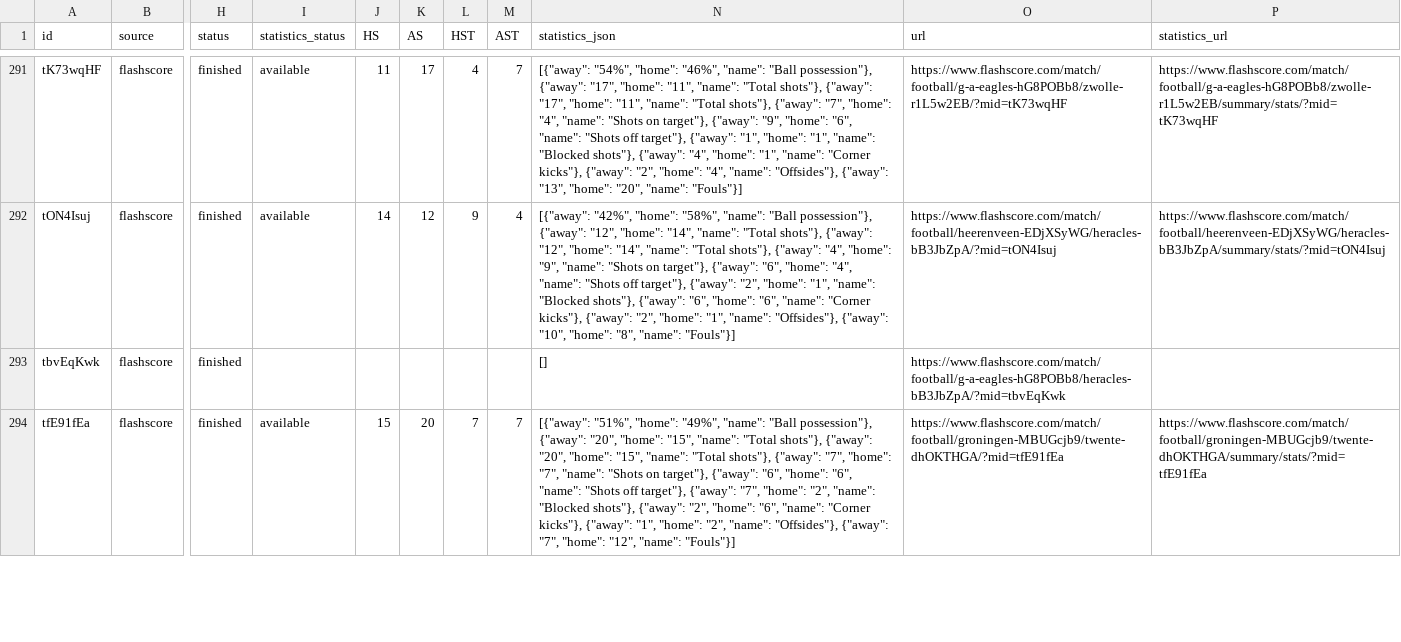
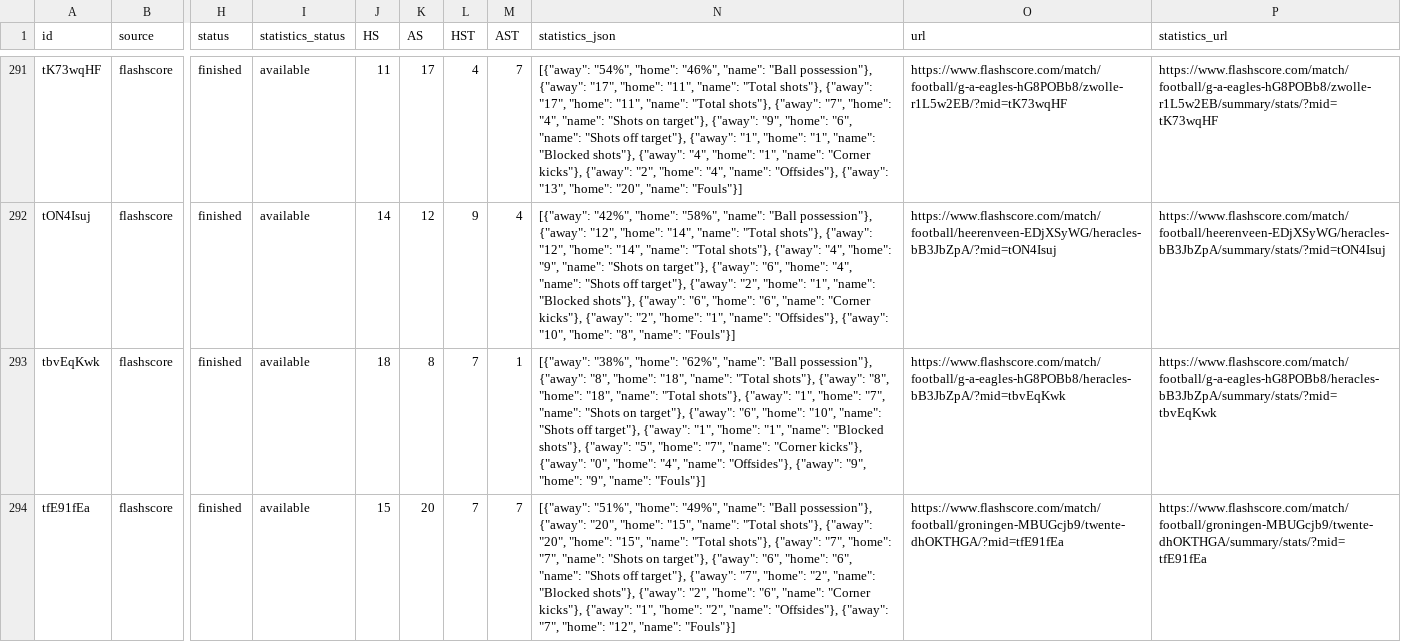
Before and after one commit to JAXON220803/data_scrapping, a CSV file: data/Netherlands/N1/2016-2017/flashscore/matches.csv, drawn as a sheet; only a part is shown, gaps mark what is left out; the diff covers the shown part only; the diff names each change by its address in the sheet, - before the commit and + after, or states it on an @@ line.

```diff
--- a/data/Netherlands/N1/2016-2017/flashscore/matches.csv
+++ b/data/Netherlands/N1/2016-2017/flashscore/matches.csv
-I293 (statistics_status): (empty)
+I293 (statistics_status): available
-J293 (HS): (empty)
+J293 (HS): 18
-K293 (AS): (empty)
+K293 (AS): 8
-L293 (HST): (empty)
+L293 (HST): 7
-M293 (AST): (empty)
+M293 (AST): 1
-N293 (statistics_json): []
+N293 (statistics_json): [{"away": "38%", "home": "62%", "name": "Ball possession"}, {"away": "8", "home": "18", "name": "Total shots"}, {"away": "8", "home": "18", "name": "Total shots"}, {"away": "1", "home": "7", "name": "Shots on target"}, {"away": "6", "home": "10", "name": "Shots off target"}, {"away": "1", "home": "1", "name": "Blocked shots"}, {"away": "5", "home": "7", "name": "Corner kicks"}, {"away": "0", "home": "4", "name": "Offsides"}, {"away": "9", "home": "9", "name": "Fouls"}]
-P293 (statistics_url): (empty)
+P293 (statistics_url): https://www.flashscore.com/match/football/g-a-eagles-hG8POBb8/heracles-bB3JbZpA/summary/stats/?mid=tbvEqKwk
```
Also changed, not shown: 35 edited cells elsewhere in this file, filled/Netherlands/2016-2017/N1.csv, 5 other files.
